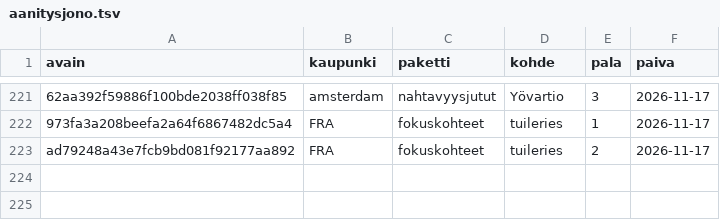
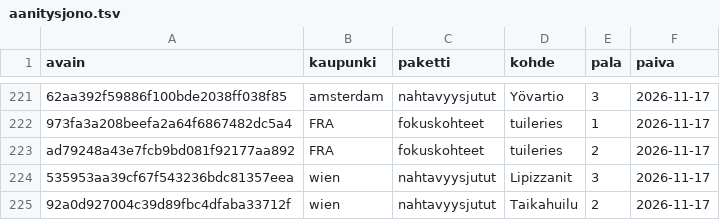
Before and after one commit to ravelius/Matkakirja, a TSV file: data/aanitysjono.tsv, drawn as a sheet; only a part is shown, gaps mark what is left out; the diff names each change by its address in the sheet, - before the commit and + after, or states it on an @@ line.

```diff
--- a/data/aanitysjono.tsv
+++ b/data/aanitysjono.tsv
+row 224: 535953aa39cf67f543236bdc81357eea | wien | nahtavyysjutut | Lipizzanit | 3 | 2026-11-17
+row 225: 92a0d927004c39d89fbc4dfaba33712f | wien | nahtavyysjutut | Taikahuilu | 2 | 2026-11-17
```
Also changed, not shown: 2 other files.
